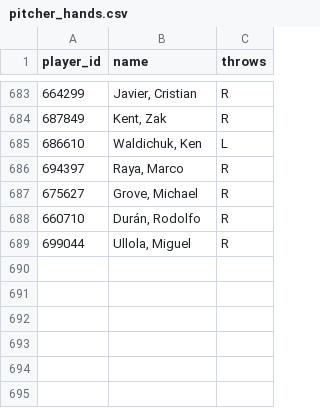
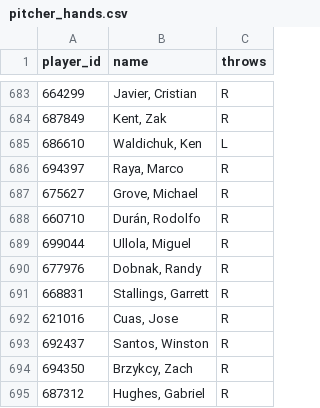
Before and after one commit to KhalisTour/limitless-orb, a CSV file: mlb_hr_pipeline/data/pitcher_hands.csv, drawn as a sheet; only a part is shown, gaps mark what is left out; the diff names each change by its address in the sheet, - before the commit and + after, or states it on an @@ line.

```diff
--- a/mlb_hr_pipeline/data/pitcher_hands.csv
+++ b/mlb_hr_pipeline/data/pitcher_hands.csv
+row 690: 677976 | Dobnak, Randy | R
+row 691: 668831 | Stallings, Garrett | R
+row 692: 621016 | Cuas, Jose | R
+row 693: 692437 | Santos, Winston | R
+row 694: 694350 | Brzykcy, Zach | R
+row 695: 687312 | Hughes, Gabriel | R
```
Also changed, not shown: 2 other files.
